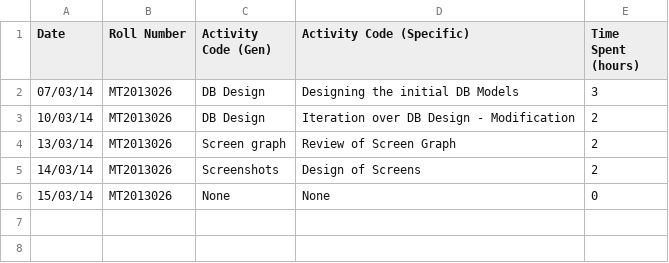
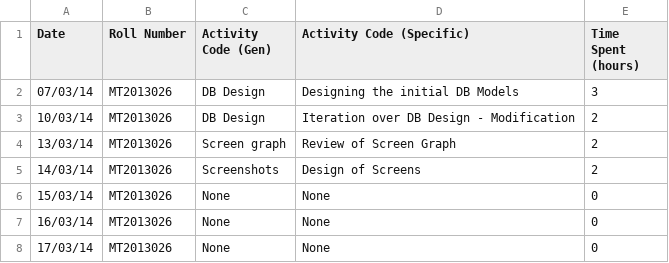
Before and after one commit to arjunswaj/facebook, a CSV file: Timesheet/Timesheet.csv, drawn as a sheet; the diff names each change by its address in the sheet, - before the commit and + after, or states it on an @@ line.

Commit message:
Update Timesheet.csv
Updating Timesheet - MT2013026

```diff
--- a/Timesheet/Timesheet.csv
+++ b/Timesheet/Timesheet.csv
+row 7: 16/03/14 | MT2013026 | None | None | 0
+row 8: 17/03/14 | MT2013026 | None | None | 0
```
